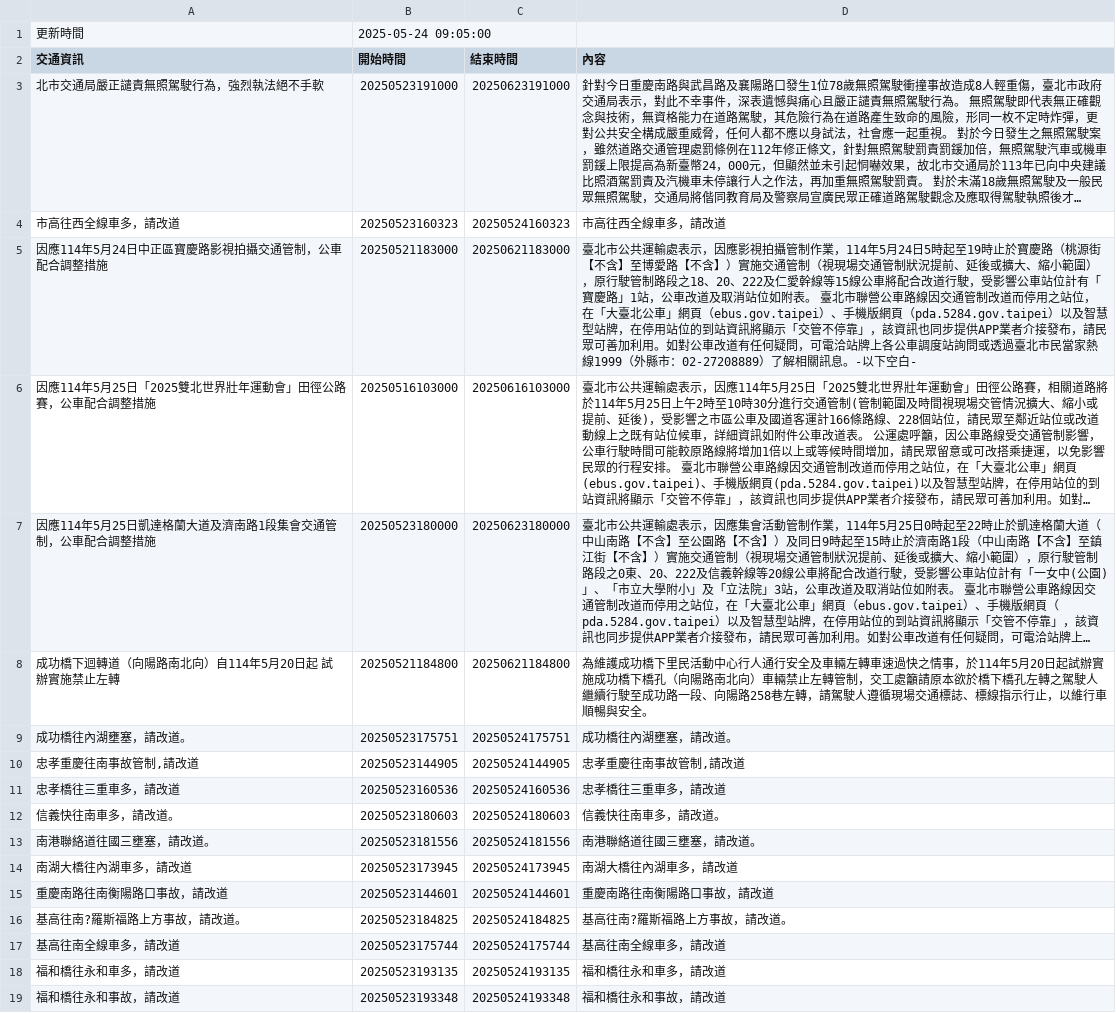
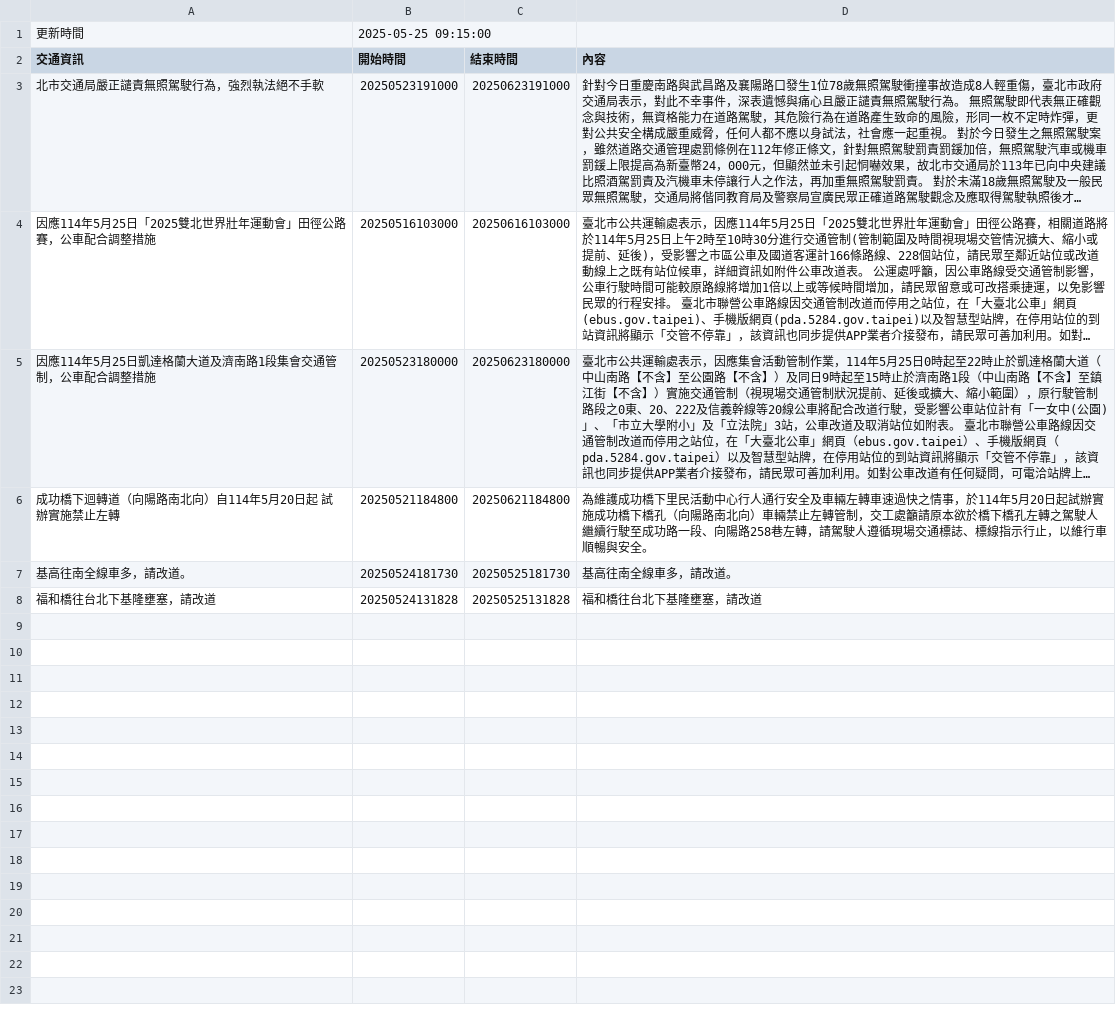
Before and after one commit to Brian-Su-tech/Open_Flatform_Mid, a CSV file: api.csv, drawn as a sheet; long unchanged cells end in …; removed rows and columns are numbered as before the commit, all else as after; the diff names each change by its address in the sheet, - before the commit and + after, or states it on an @@ line.

Commit message:
daily crawl

```diff
--- a/api.csv
+++ b/api.csv
-B1 (開始時間): 2025-05-24 09:05:00
+B1 (開始時間): 2025-05-25 09:15:00
-row 4: 市高往西全線車多，請改道 | 20250523160323 | 20250524160323 | 市高往西全線車多，請改道
-row 5: 因應114年5月24日中正區寶慶路影視拍攝交通管制，公車配合調整措施 | 20250521183000 | 20250621183000 | 臺北市公共運輸處表示，因應影視拍攝管制作業，114年5月24日5時起至19時止於寶慶路（桃源街【不含】至博愛路【不含】）實施交通管制（視現場交通管制狀況提前、延後或擴大、縮小範圍），原行駛管制路段之18、20、222及仁愛幹線等15線公車將配合改道行駛，受影響公車站位計有「寶慶路」1站，公車改道及取消站位如附表。 臺北市聯營公車路線因交通管制改道而停用之站位，在「大臺北公車」網頁（ebus.gov.taipei）、手機版網頁（pda.5284.gov.taipei）以及智慧型站牌，在停用站位的到站資訊將顯示「交管不停靠」，該資訊也同步提供APP業者介接發布，請民眾可善加利用。如對公車改道有任何疑問，可電洽站牌上各公車調度站詢問或透過臺北市民當家熱線1999（外縣市：02-27208889）了解相關訊息。-以下空白-
-row 9: 成功橋往內湖壅塞，請改道。 | 20250523175751 | 20250524175751 | 成功橋往內湖壅塞，請改道。
-row 10: 忠孝重慶往南事故管制,請改道 | 20250523144905 | 20250524144905 | 忠孝重慶往南事故管制,請改道
-row 11: 忠孝橋往三重車多，請改道 | 20250523160536 | 20250524160536 | 忠孝橋往三重車多，請改道
-row 12: 信義快往南車多，請改道。 | 20250523180603 | 20250524180603 | 信義快往南車多，請改道。
-row 13: 南港聯絡道往國三壅塞，請改道。 | 20250523181556 | 20250524181556 | 南港聯絡道往國三壅塞，請改道。
-row 14: 南湖大橋往內湖車多，請改道 | 20250523173945 | 20250524173945 | 南湖大橋往內湖車多，請改道
-row 15: 重慶南路往南衡陽路口事故，請改道 | 20250523144601 | 20250524144601 | 重慶南路往南衡陽路口事故，請改道
-row 16: 基高往南?羅斯福路上方事故，請改道。 | 20250523184825 | 20250524184825 | 基高往南?羅斯福路上方事故，請改道。
-row 17: 基高往南全線車多，請改道 | 20250523175744 | 20250524175744 | 基高往南全線車多，請改道
-row 18: 福和橋往永和車多，請改道 | 20250523193135 | 20250524193135 | 福和橋往永和車多，請改道
-row 19: 福和橋往永和事故，請改道 | 20250523193348 | 20250524193348 | 福和橋往永和事故，請改道
+row 7: 基高往南全線車多，請改道。 | 20250524181730 | 20250525181730 | 基高往南全線車多，請改道。
+row 8: 福和橋往台北下基隆壅塞，請改道 | 20250524131828 | 20250525131828 | 福和橋往台北下基隆壅塞，請改道
```
